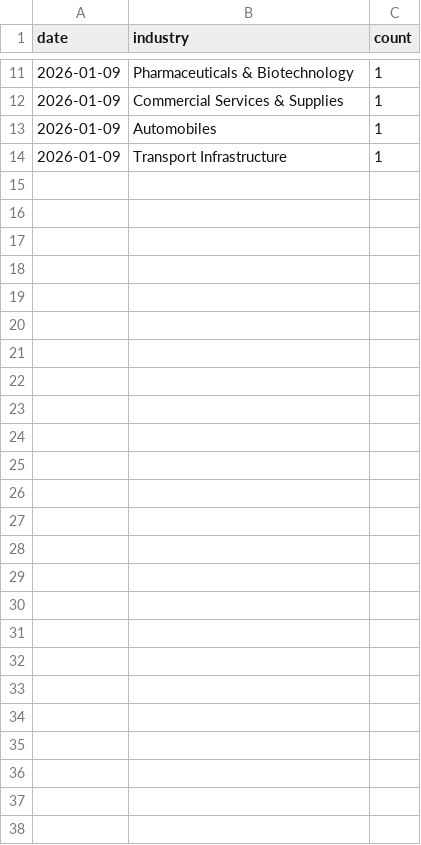
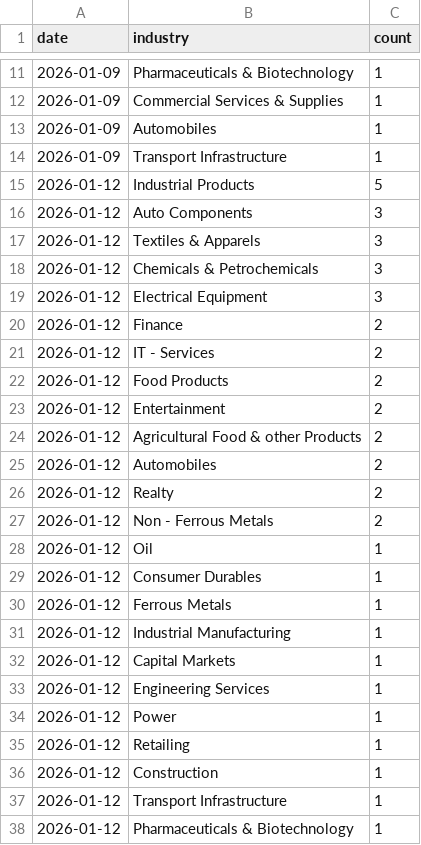
Before and after one commit to flamemission-boop/top-gainers-data, a CSV file: data/industry_data.csv, drawn as a sheet; only a part is shown, gaps mark what is left out.

```diff
--- a/data/industry_data.csv
+++ b/data/industry_data.csv
@@ -14 +14,25 @@ date,industry,count
 2026-01-09,Transport Infrastructure,1
+2026-01-12,Industrial Products,5
+2026-01-12,Auto Components,3
+2026-01-12,Textiles & Apparels,3
+2026-01-12,Chemicals & Petrochemicals,3
+2026-01-12,Electrical Equipment,3
+2026-01-12,Finance,2
+2026-01-12,IT - Services,2
+2026-01-12,Food Products,2
+2026-01-12,Entertainment,2
+2026-01-12,Agricultural Food & other Products,2
+2026-01-12,Automobiles,2
+2026-01-12,Realty,2
+2026-01-12,Non - Ferrous Metals,2
+2026-01-12,Oil,1
+2026-01-12,Consumer Durables,1
+2026-01-12,Ferrous Metals,1
+2026-01-12,Industrial Manufacturing,1
+2026-01-12,Capital Markets,1
+2026-01-12,Engineering Services,1
+2026-01-12,Power,1
+2026-01-12,Retailing,1
+2026-01-12,Construction,1
+2026-01-12,Transport Infrastructure,1
+2026-01-12,Pharmaceuticals & Biotechnology,1
```
Also changed, not shown: data/stocks_data.csv, 1 other file.
